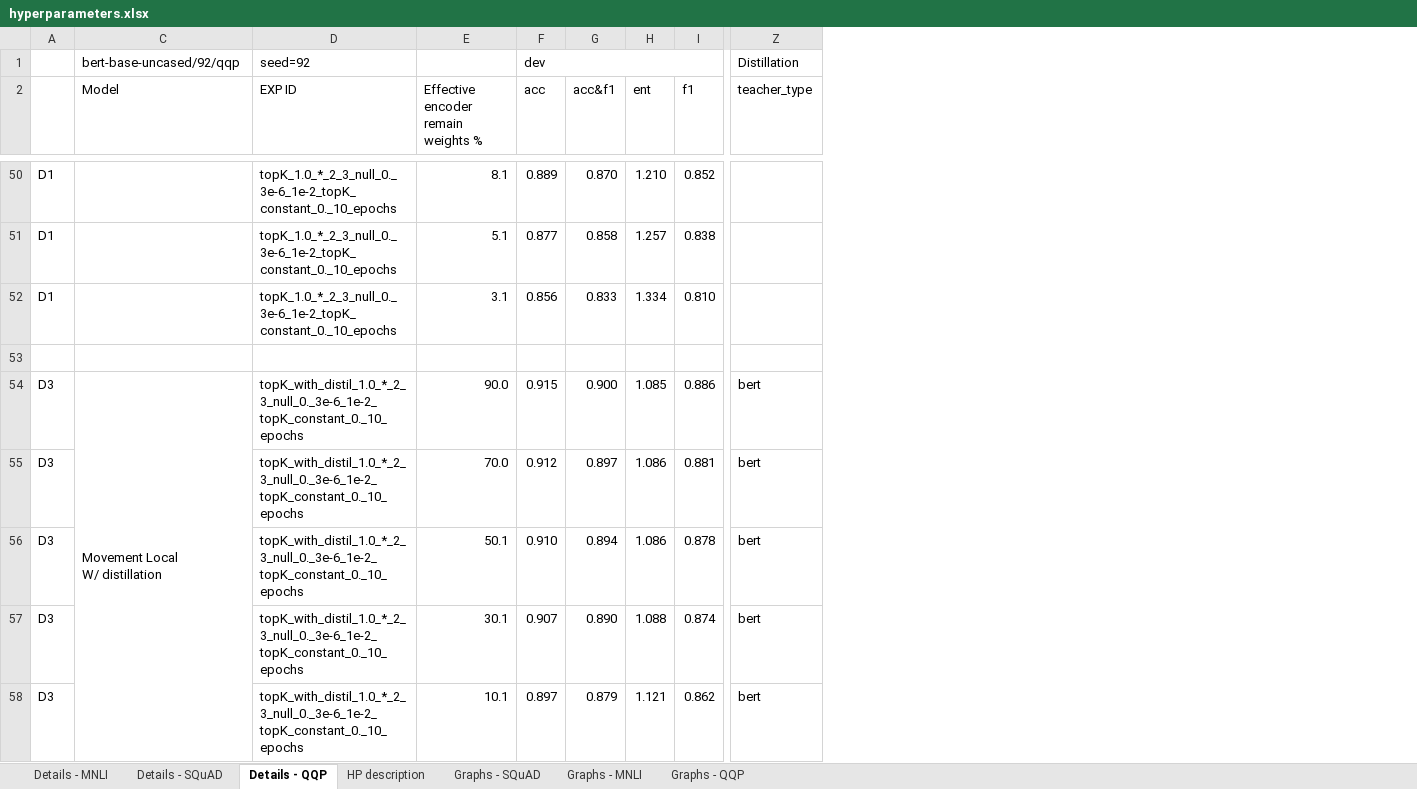
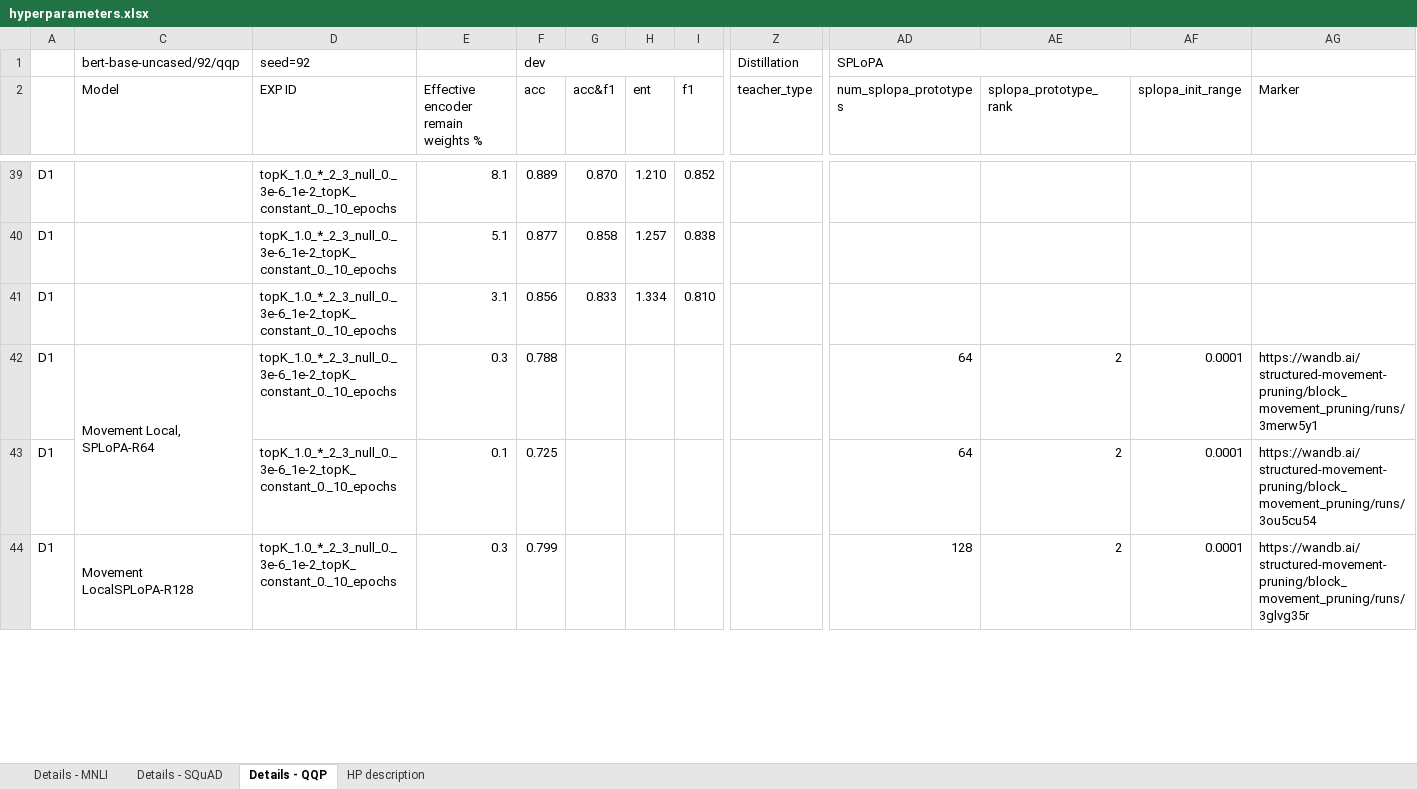
Before and after one commit to LukasHedegaard/block-spa-experiments, an Excel workbook: hparams/hyperparameters.xlsx, sheet Details - QQP, drawn as a sheet; only a part is shown, gaps mark what is left out; values as stored, in another font and other column widths than the file's, no cell formats; removed rows and columns are numbered as before the commit, all else as after; rows hold the shown columns only; ↵ is a line break in a cell; the diff covers the shown part only; the diff names each change by its address in the sheet, - before the commit and + after, or states it on an @@ line.

```diff
--- a/hparams/hyperparameters.xlsx (sheet Details - QQP)
+++ b/hparams/hyperparameters.xlsx (sheet Details - QQP)
-sheet tab: Graphs - SQuAD
-sheet tab: Graphs - MNLI
-sheet tab: Graphs - QQP
+column AD (num_splopa_prototypes), row 1: SPLoPA; rows 42-44: 64 | 64 | 128
+column AE (splopa_prototype_rank), rows 42-44: all 2
+column AF (splopa_init_range), rows 42-44: all 0.0001
+column AG (Marker), rows 42-44: https://wandb.ai/structured-movement-pruning/block_movement_pruning/runs/3merw5y1 | https://wandb.ai/structured-movement-pruning/block_movement_pruning/runs/3ou5cu54 | https://wandb.ai/structured-movement-pruning/block_movement_pruning/runs/3glvg35r
-row 42: (empty)
+row 42: D1 | Movement Local, SPLoPA-R64 | topK_1.0_*_2_3_null_0._3e-6_1e-2_topK_constant_0._10_epochs | 0.3 | 0.788 |  |  |  |  | 64 | 2 | 0.0001 | https://wandb.ai/structured-movement-pruning/block_movement_pruning/runs/3merw5y1
+C42:C43 merged
-row 54: D3 | Movement Local ↵ W/ distillation | topK_with_distil_1.0_*_2_3_null_0._3e-6_1e-2_topK_constant_0._10_epochs | 90.0 | 0.915 | 0.900 | 1.085 | 0.886 | bert
-A43: D3
+A43: D1
-D43 (EXP ID): topK_with_distil_1.0_*_2_3_null_0._3e-6_1e-2_topK_constant_0._10_epochs
+D43 (EXP ID): topK_1.0_*_2_3_null_0._3e-6_1e-2_topK_constant_0._10_epochs
-E43: 70.0
+E43: 0.1
-F43 (acc): 0.912
+F43 (acc): 0.725
-G43 (acc&f1): 0.897
+G43 (acc&f1): (empty)
-H43 (ent): 1.086
+H43 (ent): (empty)
-I43 (f1): 0.881
+I43 (f1): (empty)
-Z43 (teacher_type): bert
+Z43 (teacher_type): (empty)
-row 56: D3 |  | topK_with_distil_1.0_*_2_3_null_0._3e-6_1e-2_topK_constant_0._10_epochs | 50.1 | 0.910 | 0.894 | 1.086 | 0.878 | bert
-A44: D3
+A44: D1
-C44 (Model): (empty)
+C44 (Model): Movement LocalSPLoPA-R128
+C44:C45 merged
-D44 (EXP ID): topK_with_distil_1.0_*_2_3_null_0._3e-6_1e-2_topK_constant_0._10_epochs
+D44 (EXP ID): topK_1.0_*_2_3_null_0._3e-6_1e-2_topK_constant_0._10_epochs
-E44: 30.1
+E44: 0.3
-F44 (acc): 0.907
+F44 (acc): 0.799
-G44 (acc&f1): 0.890
+G44 (acc&f1): (empty)
-H44 (ent): 1.088
+H44 (ent): (empty)
-I44 (f1): 0.874
+I44 (f1): (empty)
-Z44 (teacher_type): bert
+Z44 (teacher_type): (empty)
-row 58: D3 |  | topK_with_distil_1.0_*_2_3_null_0._3e-6_1e-2_topK_constant_0._10_epochs | 10.1 | 0.897 | 0.879 | 1.121 | 0.862 | bert
```
Also changed, not shown: 2 added rows, 21 removed rows, 213 edited cells and merged cells elsewhere in this sheet, sheet Details - SQuAD, sheet Details - MNLI, cell formats, hidden cells, charts or pictures, 7 other files.
